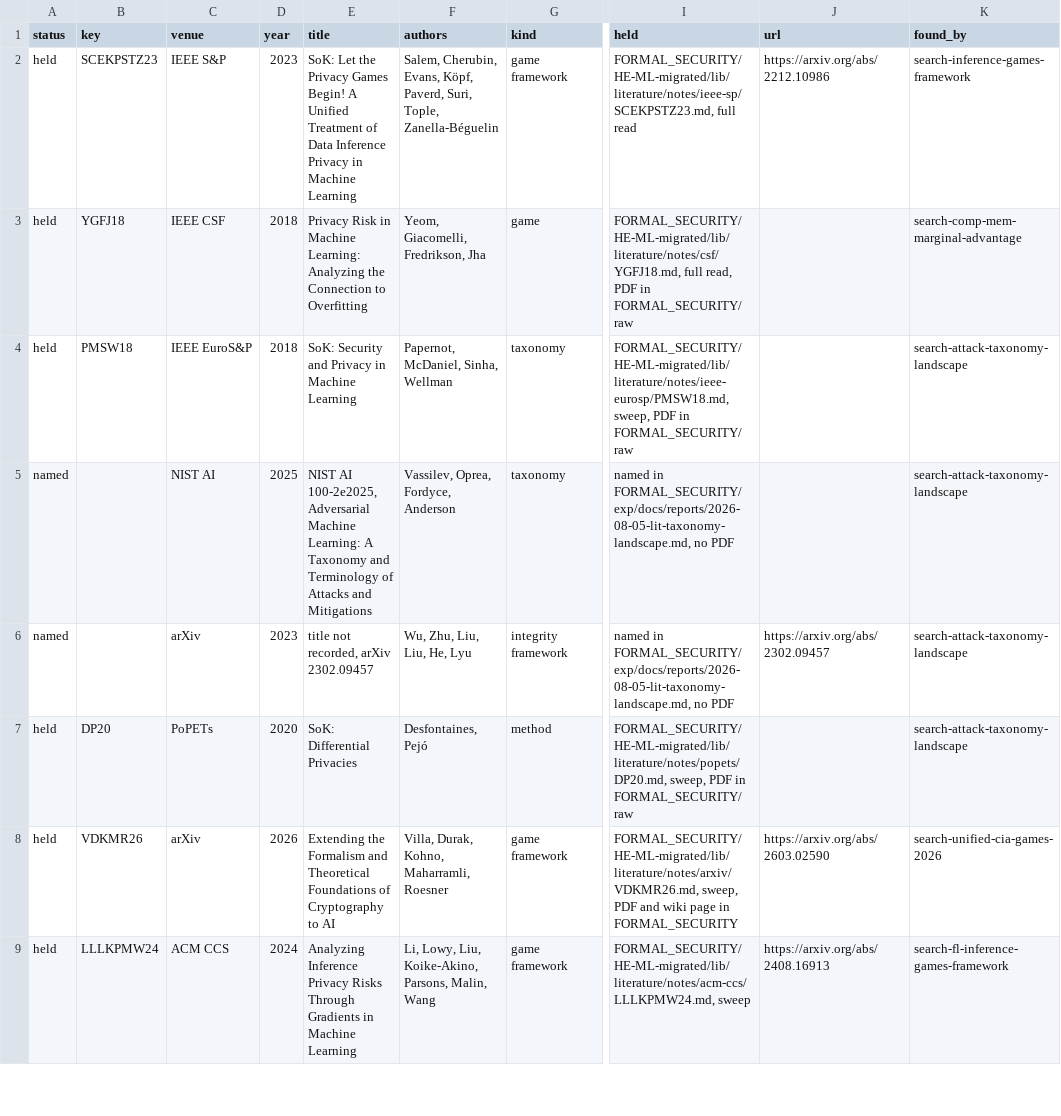
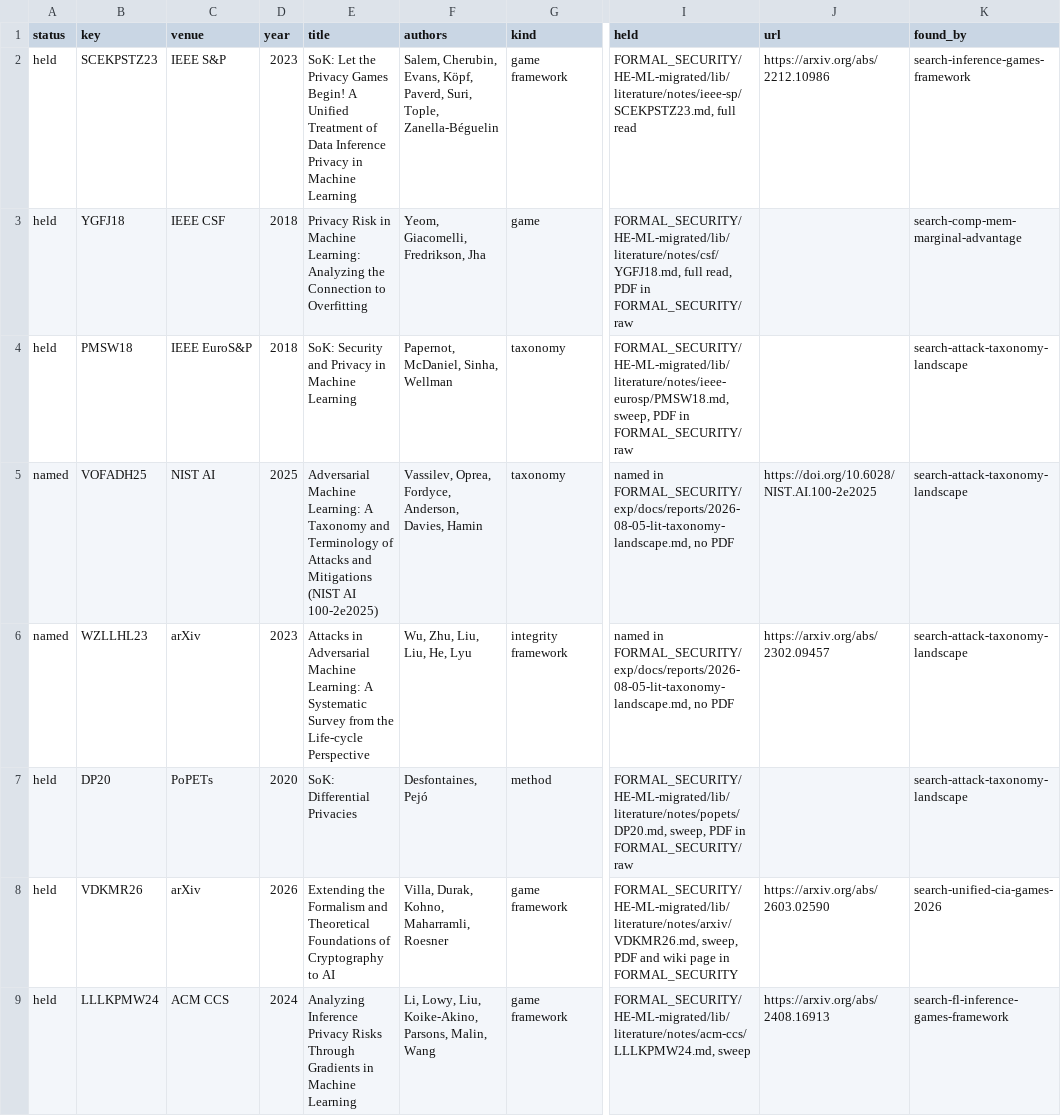
Before and after one commit to hkanpak21/HE-ML, a CSV file: lib/literature/screening.csv, drawn as a sheet; only a part is shown, gaps mark what is left out; the diff covers the shown part only; the diff names each change by its address in the sheet, - before the commit and + after, or states it on an @@ line.

```diff
--- a/lib/literature/screening.csv
+++ b/lib/literature/screening.csv
-B5 (key): (empty)
+B5 (key): VOFADH25
-E5 (title): NIST AI 100-2e2025, Adversarial Machine Learning: A Taxonomy and Terminology of Attacks and Mitigations
+E5 (title): Adversarial Machine Learning: A Taxonomy and Terminology of Attacks and Mitigations (NIST AI 100-2e2025)
-F5 (authors): Vassilev, Oprea, Fordyce, Anderson
+F5 (authors): Vassilev, Oprea, Fordyce, Anderson, Davies, Hamin
-J5 (url): (empty)
+J5 (url): https://doi.org/10.6028/NIST.AI.100-2e2025
-B6 (key): (empty)
+B6 (key): WZLLHL23
-E6 (title): title not recorded, arXiv 2302.09457
+E6 (title): Attacks in Adversarial Machine Learning: A Systematic Survey from the Life-cycle Perspective
```
Also changed, not shown: 7 edited cells elsewhere in this file, 15 other files.
